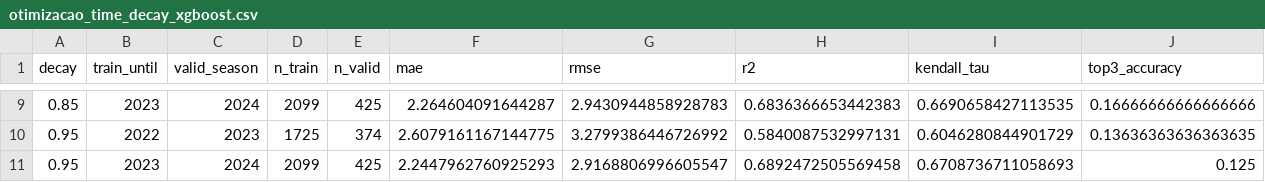
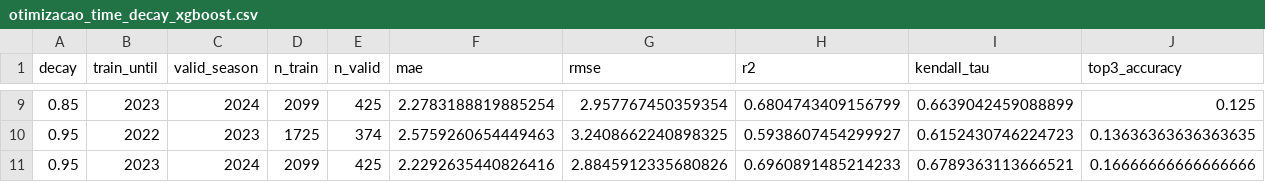
Before and after one commit to emilitabuti/tcc-f1, a CSV file: reports/modelagem/otimizacao_time_decay_xgboost.csv, drawn as a sheet; only a part is shown, gaps mark what is left out; the diff covers the shown part only.

```diff
--- a/reports/modelagem/otimizacao_time_decay_xgboost.csv
+++ b/reports/modelagem/otimizacao_time_decay_xgboost.csv
@@ -9,3 +9,3 @@
-0.85,2023,2024,2099,425,2.264604091644287,2.9430944858928783,0.6836366653442383,0.6690658427113535,0.16666666666666666
-0.95,2022,2023,1725,374,2.6079161167144775,3.2799386446726992,0.5840087532997131,0.6046280844901729,0.13636363636363635
-0.95,2023,2024,2099,425,2.2447962760925293,2.9168806996605547,0.6892472505569458,0.6708736711058693,0.125
+0.85,2023,2024,2099,425,2.2783188819885254,2.957767450359354,0.6804743409156799,0.6639042459088899,0.125
+0.95,2022,2023,1725,374,2.5759260654449463,3.2408662240898325,0.5938607454299927,0.6152430746224723,0.13636363636363635
+0.95,2023,2024,2099,425,2.2292635440826416,2.8845912335680826,0.6960891485214233,0.6789363113666521,0.16666666666666666
```
Also changed, not shown: 32 edited cells elsewhere in this file, reports/modelagem/metricas_walk_forward_xgboost.csv, reports/modelagem/otimizacao_time_decay_xgboost_resumo.csv, 18 other files.
